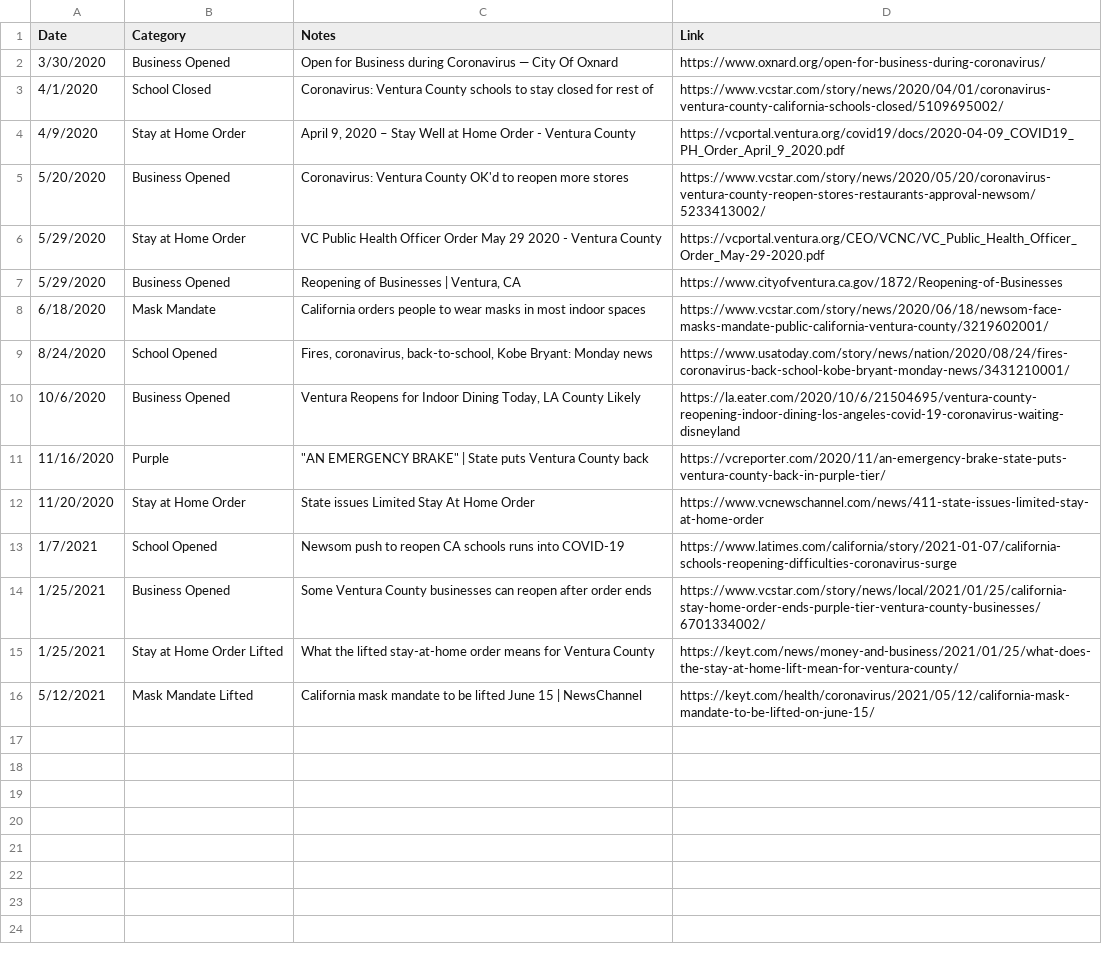
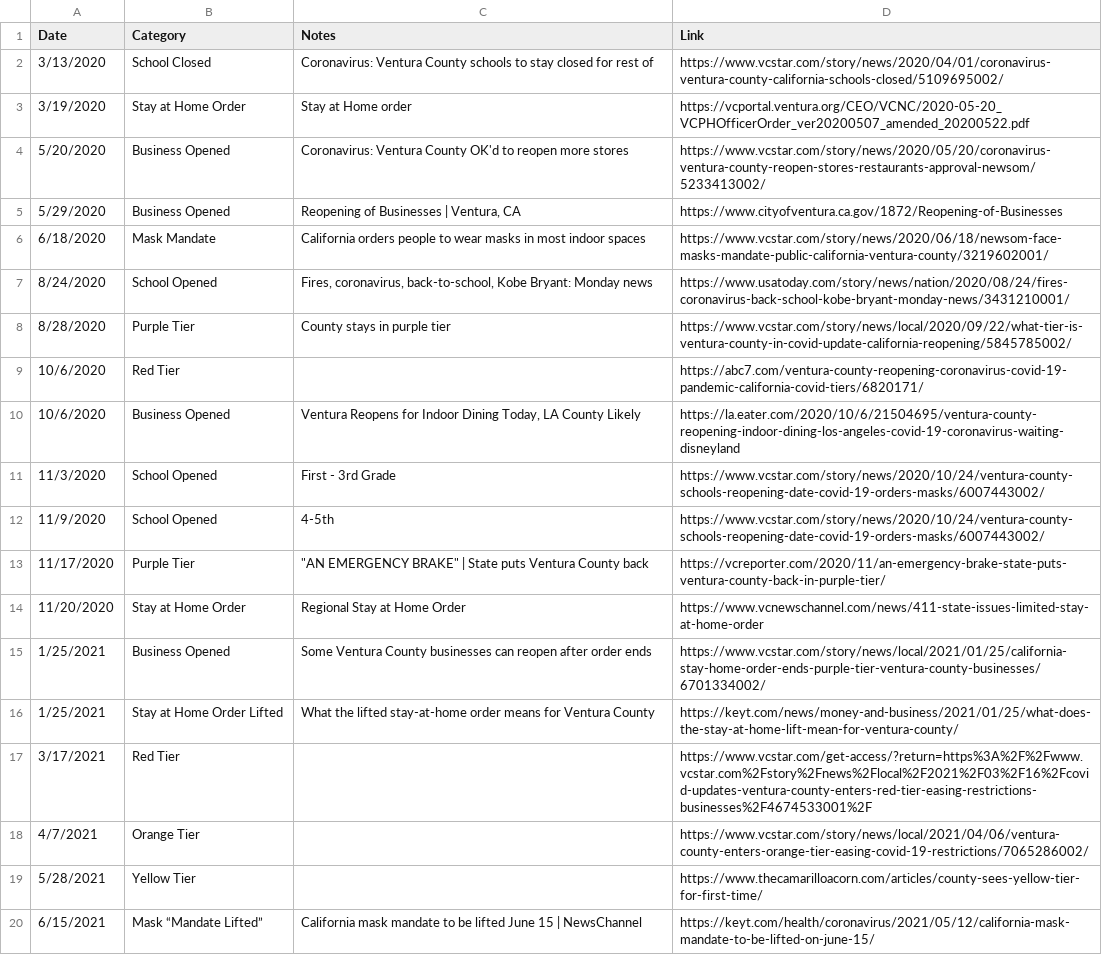
Before and after one commit to holiday-pettijohn/COVID-Tracking-Biola-Summer, a CSV file: Data/State Closure Data/County Closure Data/Ventura County, CA.csv, drawn as a sheet.

```diff
--- a/Data/State Closure Data/County Closure Data/Ventura County, CA.csv
+++ b/Data/State Closure Data/County Closure Data/Ventura County, CA.csv
@@ -1,7 +1,5 @@
 Date,Category,Notes,Link
-3/30/2020,Business Opened,Open for Business during Coronavirus — City Of Oxnard,https://www.oxnard.org/open-for-business-during-coronavirus/
-4/1/2020,School Closed,Coronavirus: Ventura County schools to stay closed for rest of,https://www.vcstar.com/story/news/2020/04/01/coronavirus-ventura-county-california-schools-closed/5109695002/
-4/9/2020,Stay at Home Order,"April 9, 2020 – Stay Well at Home Order - Ventura County",https://vcportal.ventura.org/covid19/docs/2020-04-09_COVID19_PH_Order_April_9_2020.pdf
+3/13/2020,School Closed,Coronavirus: Ventura County schools to stay closed for rest of,https://www.vcstar.com/story/news/2020/04/01/coronavirus-ventura-county-california-schools-closed/5109695002/
+3/19/2020,Stay at Home Order,Stay at Home order,https://vcportal.ventura.org/CEO/VCNC/2020-05-20_VCPHOfficerOrder_ver20200507_amended_20200522.pdf
 5/20/2020,Business Opened,Coronavirus: Ventura County OK'd to reopen more stores,https://www.vcstar.com/story/news/2020/05/20/coronavirus-ventura-county-reopen-stores-restaurants-approval-newsom/5233413002/
-5/29/2020,Stay at Home Order,VC Public Health Officer Order May 29 2020 - Ventura County,https://vcportal.ventura.org/CEO/VCNC/VC_Public_Health_Officer_Order_May-29-2020.pdf
 5/29/2020,Business Opened,"Reopening of Businesses | Ventura, CA",https://www.cityofventura.ca.gov/1872/Reopening-of-Businesses
@@ -9,8 +7,14 @@ Date,Category,Notes,Link
 8/24/2020,School Opened,"Fires, coronavirus, back-to-school, Kobe Bryant: Monday news",https://www.usatoday.com/story/news/nation/2020/08/24/fires-coronavirus-back-school-kobe-bryant-monday-news/3431210001/
+8/28/2020,Purple Tier,County stays in purple tier,https://www.vcstar.com/story/news/local/2020/09/22/what-tier-is-ventura-county-in-covid-update-california-reopening/5845785002/
+10/6/2020,Red Tier,,https://abc7.com/ventura-county-reopening-coronavirus-covid-19-pandemic-california-covid-tiers/6820171/
 10/6/2020,Business Opened,"Ventura Reopens for Indoor Dining Today, LA County Likely",https://la.eater.com/2020/10/6/21504695/ventura-county-reopening-indoor-dining-los-angeles-covid-19-coronavirus-waiting-disneyland
-11/16/2020,Purple,"""AN EMERGENCY BRAKE"" | State puts Ventura County back",https://vcreporter.com/2020/11/an-emergency-brake-state-puts-ventura-county-back-in-purple-tier/
-11/20/2020,Stay at Home Order,State issues Limited Stay At Home Order,https://www.vcnewschannel.com/news/411-state-issues-limited-stay-at-home-order
-1/7/2021,School Opened,Newsom push to reopen CA schools runs into COVID-19,https://www.latimes.com/california/story/2021-01-07/california-schools-reopening-difficulties-coronavirus-surge
+11/3/2020,School Opened,First - 3rd Grade,https://www.vcstar.com/story/news/2020/10/24/ventura-county-schools-reopening-date-covid-19-orders-masks/6007443002/
+11/9/2020,School Opened,4-5th,https://www.vcstar.com/story/news/2020/10/24/ventura-county-schools-reopening-date-covid-19-orders-masks/6007443002/
+11/17/2020,Purple Tier,"""AN EMERGENCY BRAKE"" | State puts Ventura County back",https://vcreporter.com/2020/11/an-emergency-brake-state-puts-ventura-county-back-in-purple-tier/
+11/20/2020,Stay at Home Order,Regional Stay at Home Order,https://www.vcnewschannel.com/news/411-state-issues-limited-stay-at-home-order
 1/25/2021,Business Opened,Some Ventura County businesses can reopen after order ends,https://www.vcstar.com/story/news/local/2021/01/25/california-stay-home-order-ends-purple-tier-ventura-county-businesses/6701334002/
 1/25/2021,Stay at Home Order Lifted,What the lifted stay-at-home order means for Ventura County,https://keyt.com/news/money-and-business/2021/01/25/what-does-the-stay-at-home-lift-mean-for-ventura-county/
-5/12/2021,Mask Mandate Lifted,California mask mandate to be lifted June 15 | NewsChannel,https://keyt.com/health/coronavirus/2021/05/12/california-mask-mandate-to-be-lifted-on-june-15/
+3/17/2021,Red Tier,,https://www.vcstar.com/get-access/?return=https%3A%2F%2Fwww.vcstar.com%2Fstory%2Fnews%2Flocal%2F2021%2F03%2F16%2Fcovid-updates-ventura-county-enters-red-tier-easing-restrictions-businesses%2F4674533001%2F
+4/7/2021,Orange Tier,,https://www.vcstar.com/story/news/local/2021/04/06/ventura-county-enters-orange-tier-easing-covid-19-restrictions/7065286002/
+5/28/2021,Yellow Tier,,https://www.thecamarilloacorn.com/articles/county-sees-yellow-tier-for-first-time/
+6/15/2021,Mask “Mandate Lifted”,California mask mandate to be lifted June 15 | NewsChannel,https://keyt.com/health/coronavirus/2021/05/12/california-mask-mandate-to-be-lifted-on-june-15/
```
Also changed, not shown: 2 other files.
